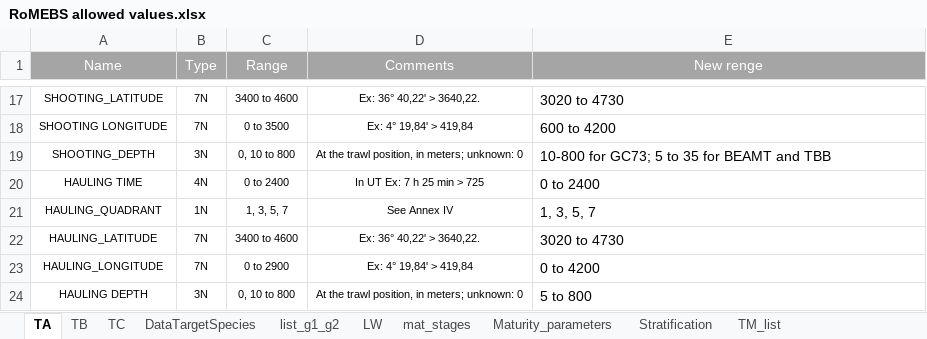
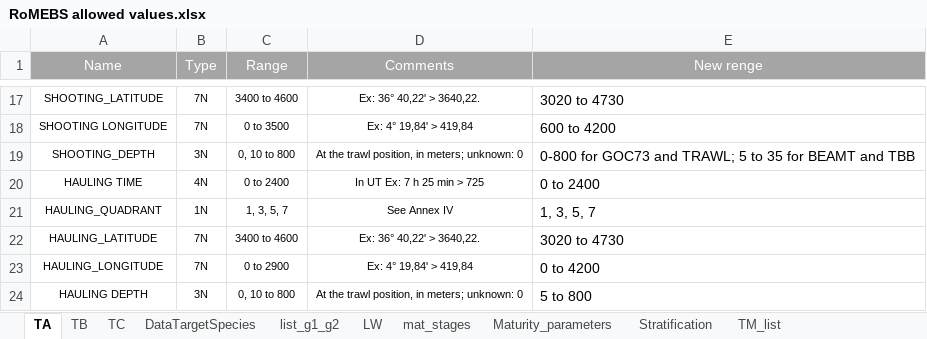
Before and after one commit to COISPA/R_libraries, an Excel workbook: RoMEBS allowed values.xlsx, sheet TA, drawn as a sheet; only a part is shown, gaps mark what is left out; values as stored, in another font and other column widths than the file's, no borders; the diff names each change by its address in the sheet, - before the commit and + after, or states it on an @@ line.

```diff
--- a/RoMEBS allowed values.xlsx (sheet TA)
+++ b/RoMEBS allowed values.xlsx (sheet TA)
-E19 (New renge): 10-800 for GC73; 5 to…
+E19 (New renge): 0-800 for GOC73 and TRAWL; 5 to…
```
Also changed, not shown: 1 other file.
